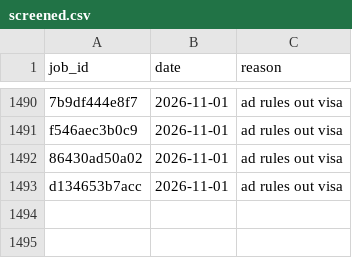
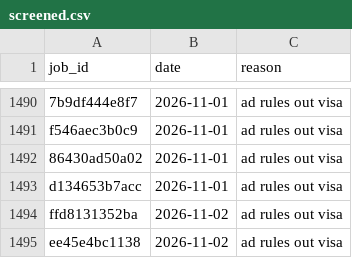
Before and after one commit to numanahmadhere/my-job-alerts, a CSV file: data/screened.csv, drawn as a sheet; only a part is shown, gaps mark what is left out.

```diff
--- a/data/screened.csv
+++ b/data/screened.csv
@@ -1493 +1493,3 @@ f546aec3b0c9,2026-11-01,ad rules out visa
 d134653b7acc,2026-11-01,ad rules out visa
+ffd8131352ba,2026-11-02,ad rules out visa
+ee45e4bc1138,2026-11-02,ad rules out visa
```
Also changed, not shown: data/seen_links.csv, 3 other files.
